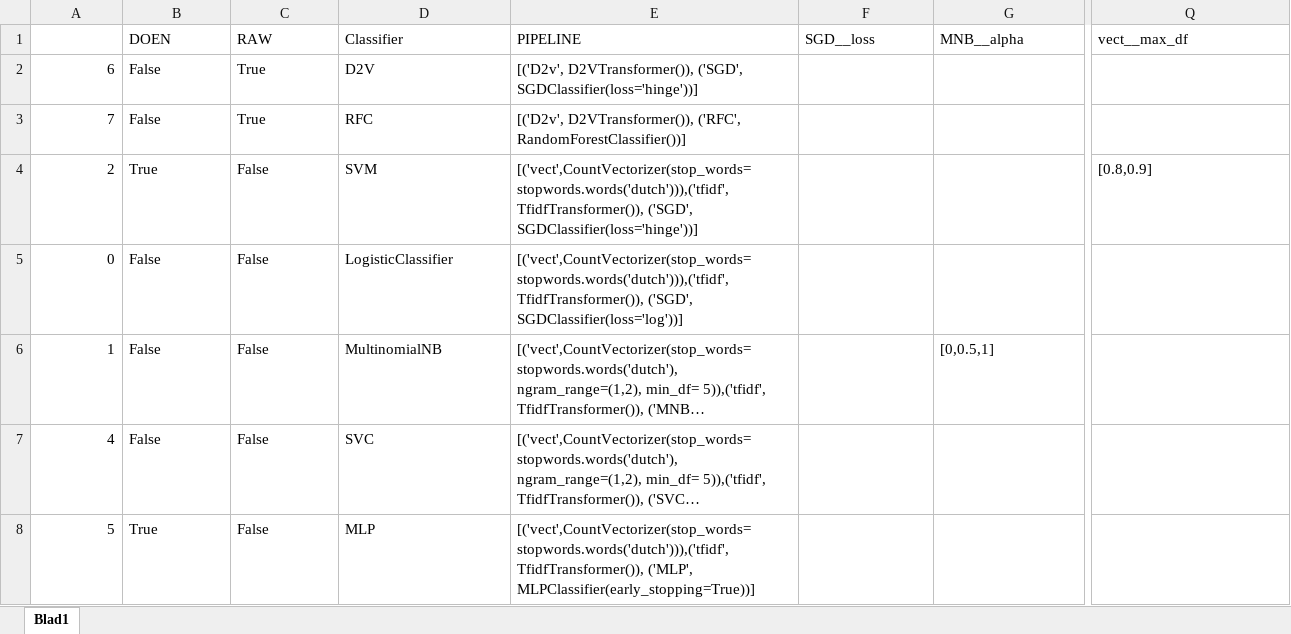
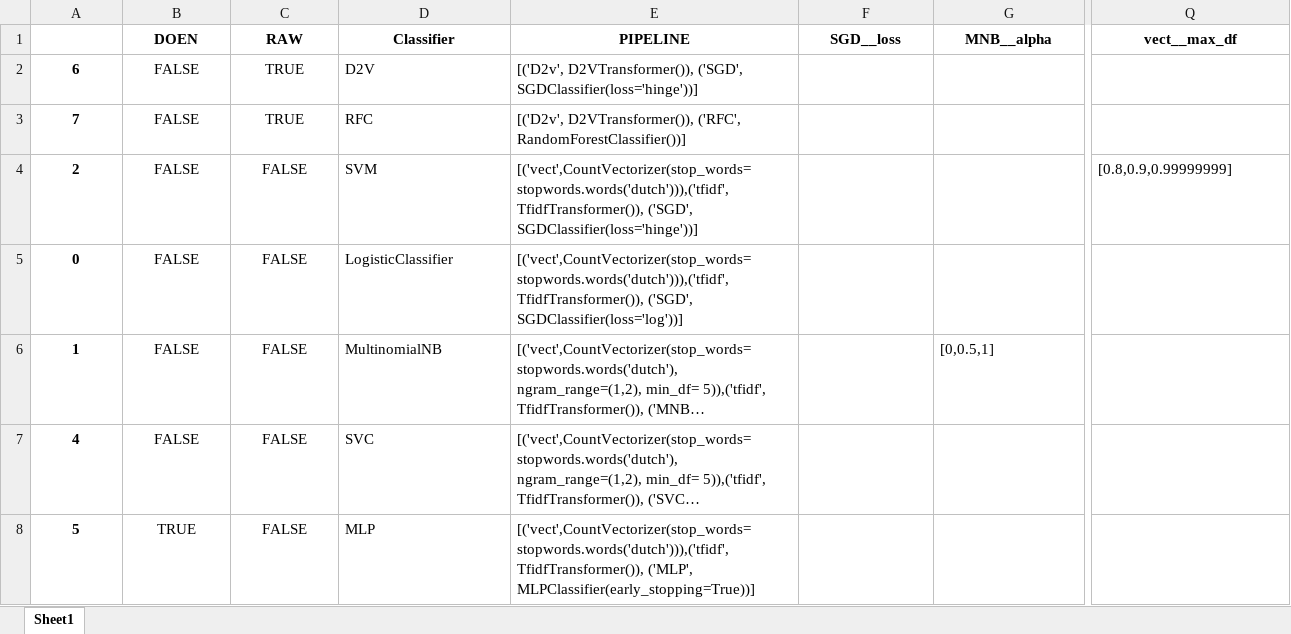
Before and after one commit to jaspervanderheide/Scriptie-Sprekers-TK, an Excel workbook: Models.xlsx, sheet Sheet1, drawn as a sheet; only a part is shown, gaps mark what is left out; long unchanged cells end in …; values as stored, in another font and other column widths than the file's, no borders; the diff covers the shown part only; the diff names each change by its address in the sheet, - before the commit and + after, or states it on an @@ line.

```diff
--- a/Models.xlsx (sheet Sheet1)
+++ b/Models.xlsx (sheet Sheet1)
-sheet tab: Blad1
+sheet tab: Sheet1
@@ B1:Q1 bold: off → on, alignment: left → center @@
@@ A2:A8 bold: off → on, alignment: right → center @@
-B2:B3 (DOEN): False
+B2:B3 (DOEN): FALSE
-B2:C8 alignment: left
+B2:C8 alignment: center
-C2:C3 (RAW): True
+C2:C3 (RAW): TRUE
-B4 (DOEN): True
+B4 (DOEN): FALSE
-C4:C8 (RAW): False
+C4:C8 (RAW): FALSE
-Q4 (vect__max_df): [0.8,0.9]
+Q4 (vect__max_df): [0.8,0.9,0.99999999]
-B5:B7 (DOEN): False
+B5:B7 (DOEN): FALSE
-B8 (DOEN): True
+B8 (DOEN): TRUE
```
Also changed, not shown: cell formats elsewhere in this sheet, 3 other files.
